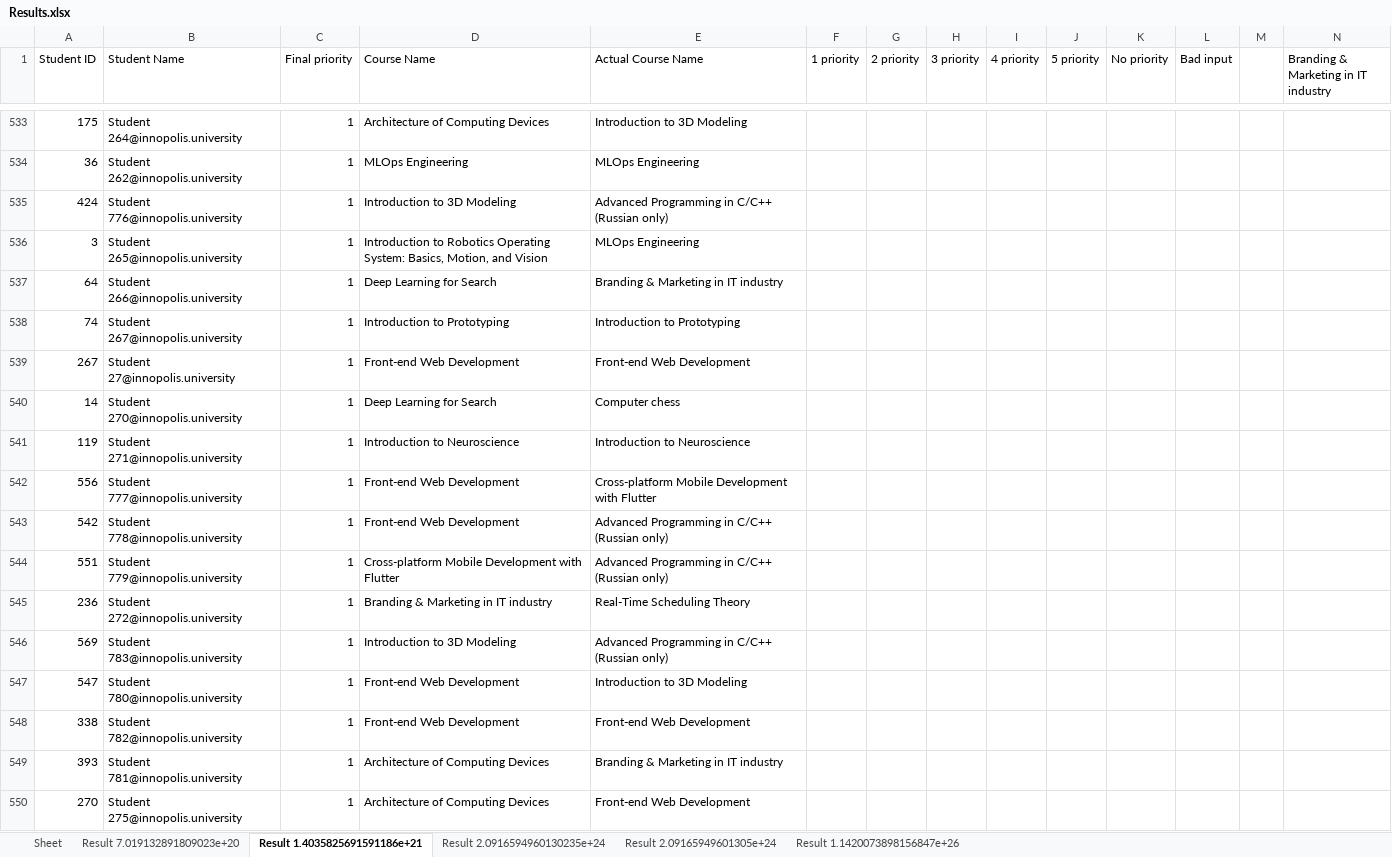
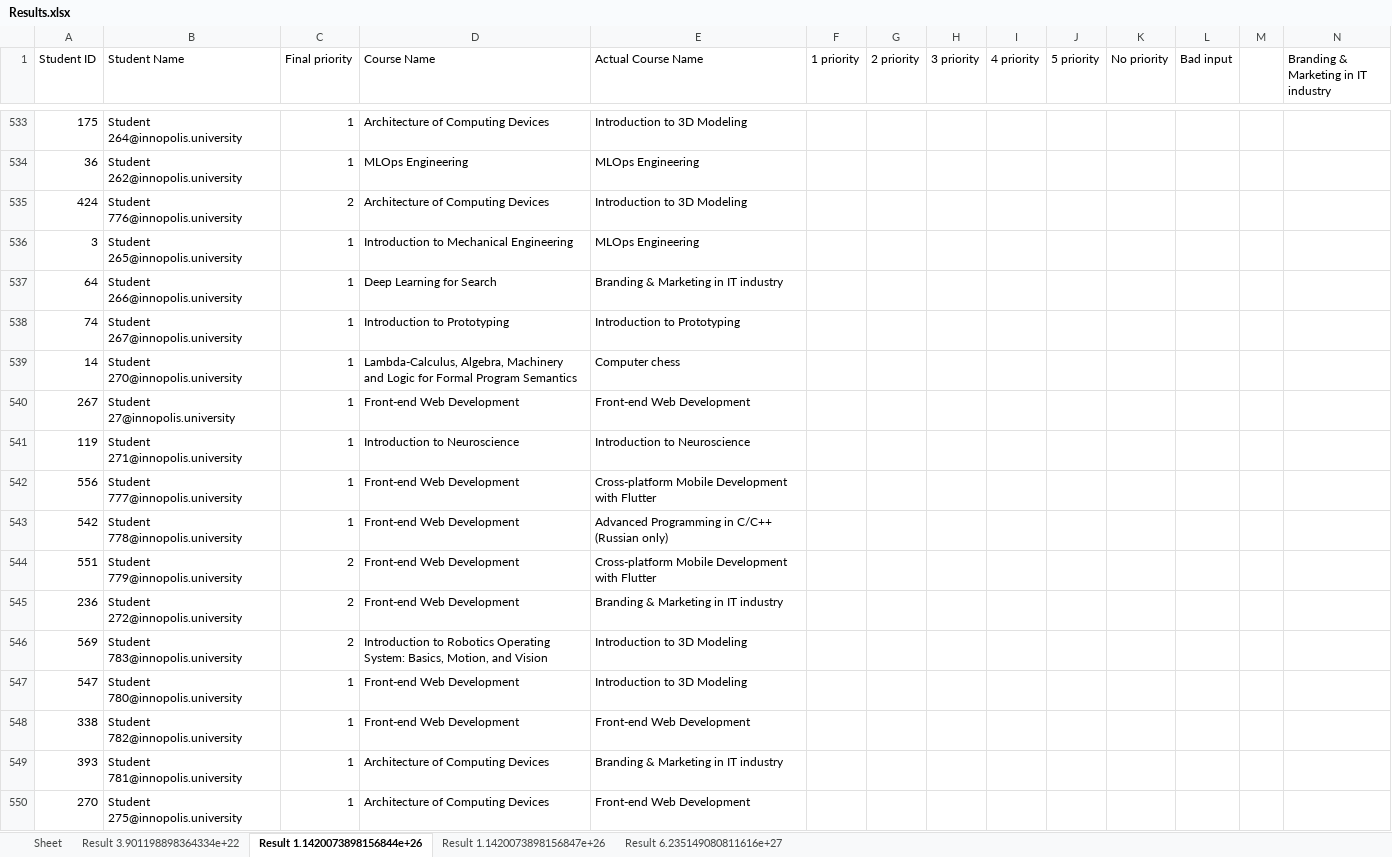
Before and after one commit to quintet-sdr/elect-gen-core, an Excel workbook: Results.xlsx, sheet Result 1.1420073898156844e+26, drawn as a sheet; only a part is shown, gaps mark what is left out; values as stored, in another font and other column widths than the file's, no borders; removed rows and columns are numbered as before the commit, all else as after; rows hold the shown columns only; the diff covers the shown part only; the diff names each change by its address in the sheet, - before the commit and + after, or states it on an @@ line.

```diff
--- a/Results.xlsx (sheet Result 1.1420073898156844e+26)
+++ b/Results.xlsx (sheet Result 1.1420073898156844e+26)
-sheet tab: Result 7.019132891809023e+20
+sheet tab: Result 3.901198898364334e+22
-sheet tab: Result 1.4035825691591186e+21
+sheet tab: Result 1.1420073898156844e+26
-sheet tab: Result 2.09165949601305e+24
+sheet tab: Result 6.235149080811616e+27
-sheet tab: Result 2.0916594960130235e+24
@@ sheet tab order changed: Sheet | Result 3.901198898364334e+22 | Result 1.1420073898156844e+26 | Result 1.1420073898156847e+26 | Result 6.235149080811616e+27 @@
-C535 (Final priority): 1
+C535 (Final priority): 2
-D535 (Course Name): Introduction to 3D Modeling
+D535 (Course Name): Architecture of Computing Devices
-E535 (Actual Course Name): Advanced Programming in C/C++ (Russian only)
+E535 (Actual Course Name): Introduction to 3D Modeling
-D536 (Course Name): Introduction to Robotics Operating System: Basics, Motion, and Vision
+D536 (Course Name): Introduction to Mechanical Engineering
+row 539: 14 | Student 270@innopolis.university | 1 | Lambda-Calculus, Algebra, Machinery and Logic for Formal Program Semantics | Computer chess
-row 540: 14 | Student 270@innopolis.university | 1 | Deep Learning for Search | Computer chess
-C544:C546 (Final priority): 1
+C544:C546 (Final priority): 2
-D544 (Course Name): Cross-platform Mobile Development with Flutter
+D544 (Course Name): Front-end Web Development
-E544 (Actual Course Name): Advanced Programming in C/C++ (Russian only)
+E544 (Actual Course Name): Cross-platform Mobile Development with Flutter
-D545 (Course Name): Branding & Marketing in IT industry
+D545 (Course Name): Front-end Web Development
-E545 (Actual Course Name): Real-Time Scheduling Theory
+E545 (Actual Course Name): Branding & Marketing in IT industry
-D546 (Course Name): Introduction to 3D Modeling
+D546 (Course Name): Introduction to Robotics Operating System: Basics, Motion, and Vision
-E546 (Actual Course Name): Advanced Programming in C/C++ (Russian only)
+E546 (Actual Course Name): Introduction to 3D Modeling
```
Also changed, not shown: 33 added rows, 33 removed rows, 239 moved rows and 74 edited cells elsewhere in this sheet, sheet Result 6.235149080811616e+27, sheet Result 1.1420073898156847e+26, sheet Result 3.901198898364334e+22, 2 other files.
